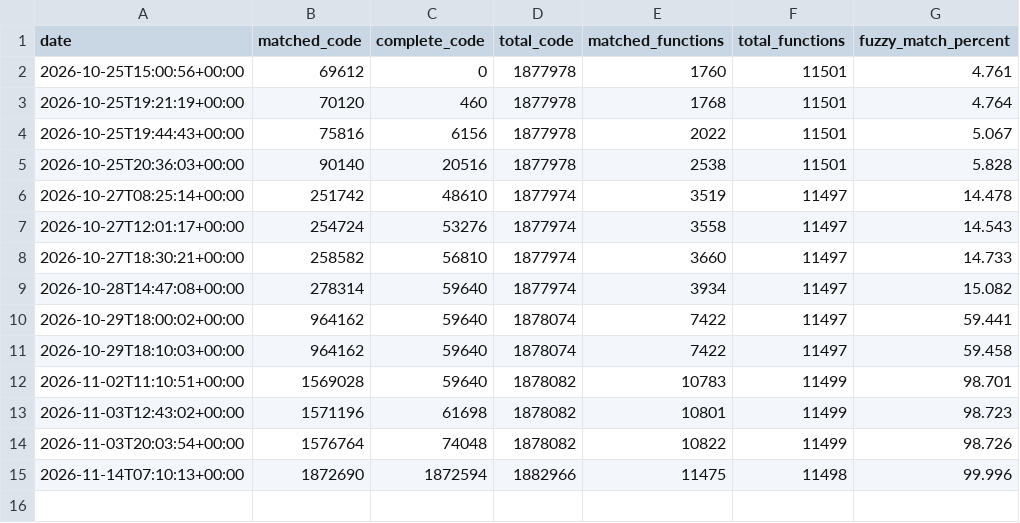
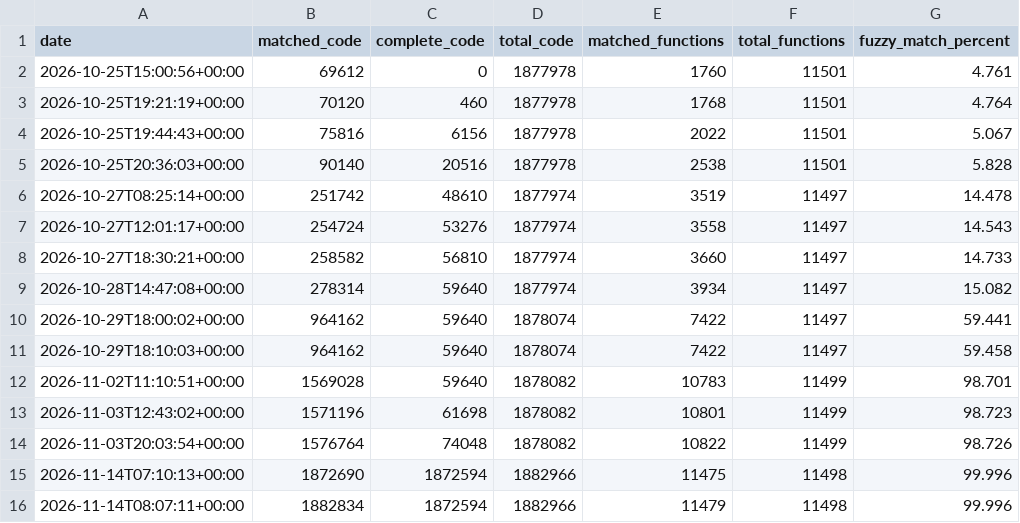
Before and after one commit to RonyxDumb/mkds, a CSV file: progress/eur/history.csv, drawn as a sheet; the diff names each change by its address in the sheet, - before the commit and + after, or states it on an @@ line.

```diff
--- a/progress/eur/history.csv
+++ b/progress/eur/history.csv
+row 16: 2026-11-14T08:07:11+00:00 | 1882834 | 1872594 | 1882966 | 11479 | 11498 | 99.996
```
Also changed, not shown: 6 other files.
